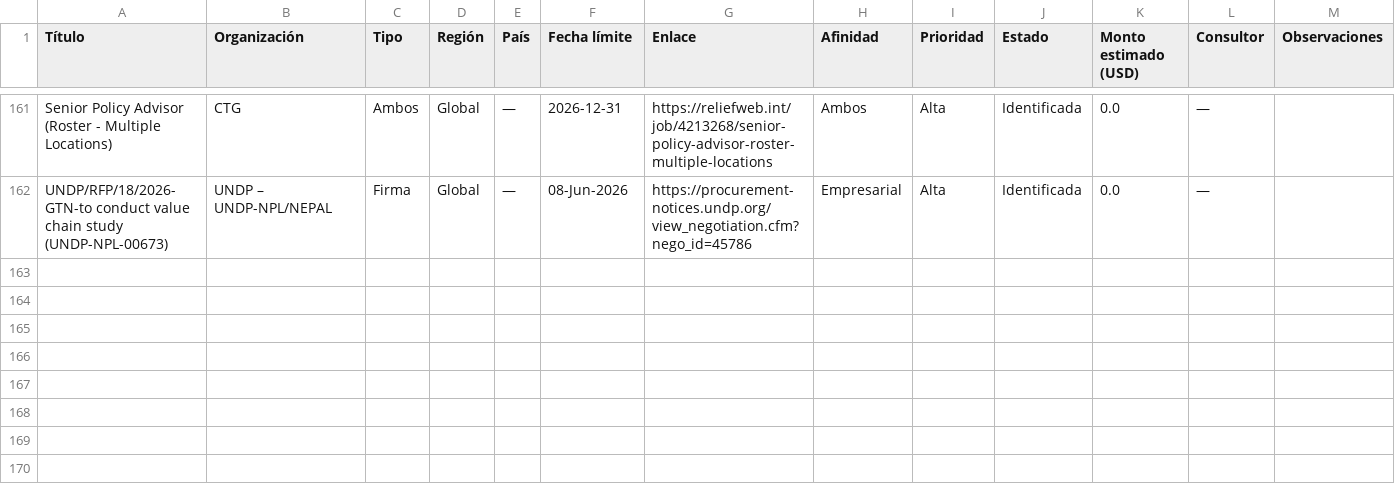
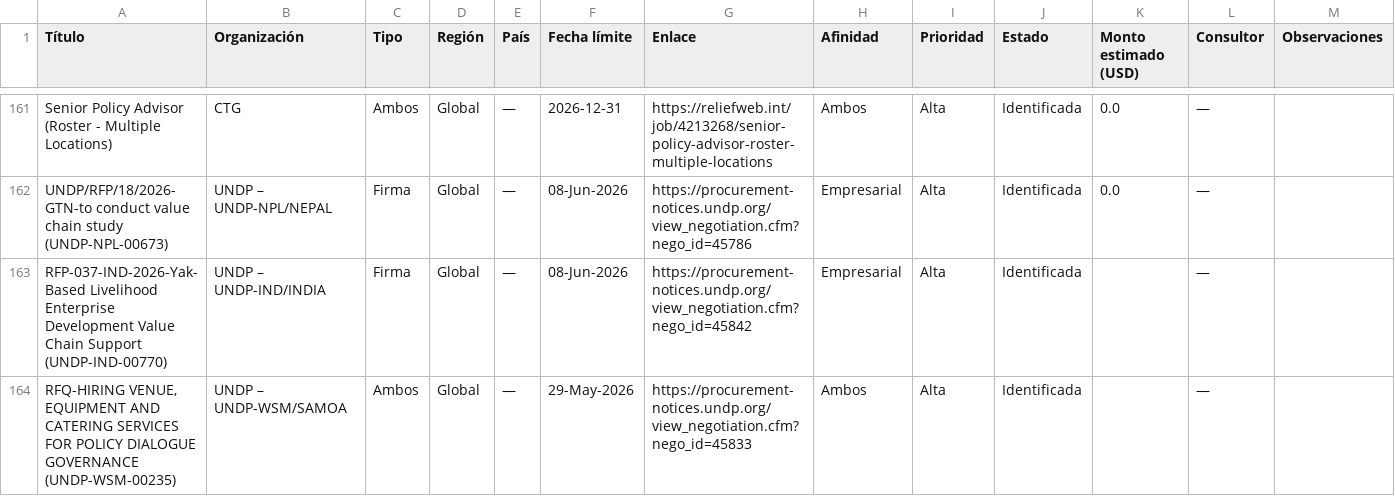
Before and after one commit to fedevillarreal78-hub/ceo-consultorias, a CSV file: oportunidades_consultoria.csv, drawn as a sheet; only a part is shown, gaps mark what is left out; rows hold the shown columns only; the diff names each change by its address in the sheet, - before the commit and + after, or states it on an @@ line.

```diff
--- a/oportunidades_consultoria.csv
+++ b/oportunidades_consultoria.csv
+row 163: RFP-037-IND-2026-Yak-Based Livelihood Enterprise Development Value Chain Support (UNDP-IND-00770) | UNDP – UNDP-IND/INDIA | Firma | Global | — | 08-Jun-2026 | https://procurement-notices.undp.org/view_negotiation.cfm?nego_id=45842 | Empresarial | Alta | Identificada |  | —
+row 164: RFQ-HIRING VENUE, EQUIPMENT AND CATERING SERVICES FOR POLICY DIALOGUE GOVERNANCE (UNDP-WSM-00235) | UNDP – UNDP-WSM/SAMOA | Ambos | Global | — | 29-May-2026 | https://procurement-notices.undp.org/view_negotiation.cfm?nego_id=45833 | Ambos | Alta | Identificada |  | —
```
